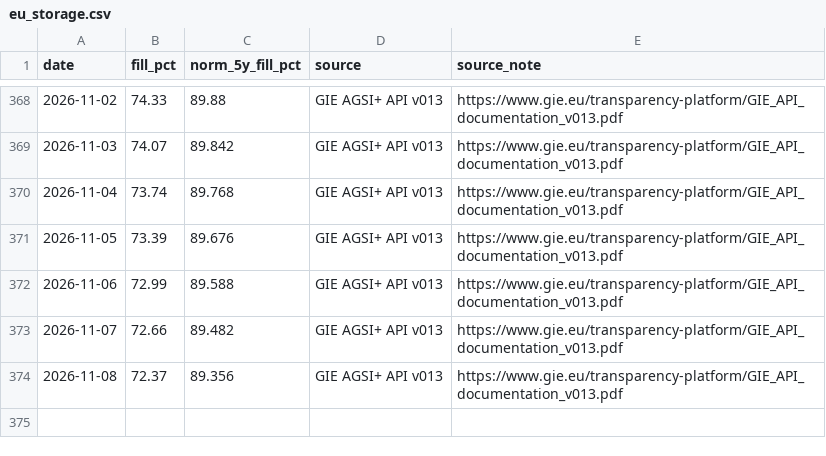
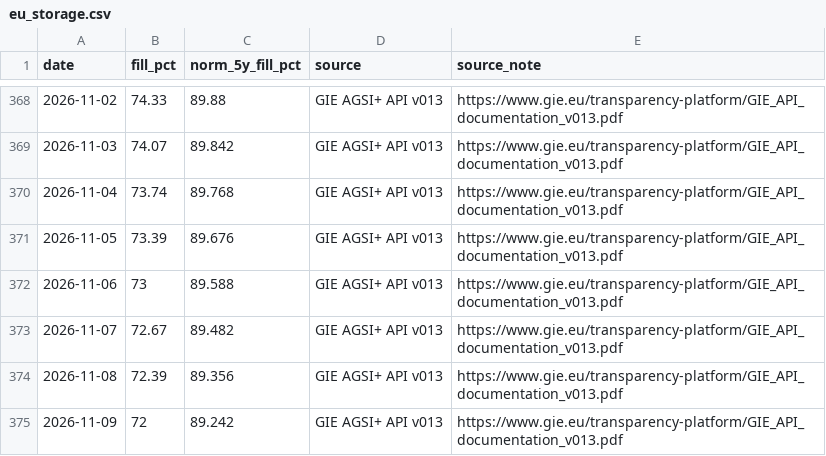
Before and after one commit to icrfornax/de-gas-storage-tracker-bnetza, a CSV file: data/eu_storage.csv, drawn as a sheet; only a part is shown, gaps mark what is left out.

```diff
--- a/data/eu_storage.csv
+++ b/data/eu_storage.csv
@@ -371,4 +371,5 @@ date,fill_pct,norm_5y_fill_pct,source,source_note
 2026-11-05,73.39,89.676,GIE AGSI+ API v013,https://www.gie.eu/transparency-platform/GIE_API_documentation_v013.pdf
-2026-11-06,72.99,89.588,GIE AGSI+ API v013,https://www.gie.eu/transparency-platform/GIE_API_documentation_v013.pdf
-2026-11-07,72.66,89.482,GIE AGSI+ API v013,https://www.gie.eu/transparency-platform/GIE_API_documentation_v013.pdf
-2026-11-08,72.37,89.356,GIE AGSI+ API v013,https://www.gie.eu/transparency-platform/GIE_API_documentation_v013.pdf
+2026-11-06,73,89.588,GIE AGSI+ API v013,https://www.gie.eu/transparency-platform/GIE_API_documentation_v013.pdf
+2026-11-07,72.67,89.482,GIE AGSI+ API v013,https://www.gie.eu/transparency-platform/GIE_API_documentation_v013.pdf
+2026-11-08,72.39,89.356,GIE AGSI+ API v013,https://www.gie.eu/transparency-platform/GIE_API_documentation_v013.pdf
+2026-11-09,72,89.242,GIE AGSI+ API v013,https://www.gie.eu/transparency-platform/GIE_API_documentation_v013.pdf
```
Also changed, not shown: data/bnetza_cache.csv, data/gie_storage.csv, 2 other files.
